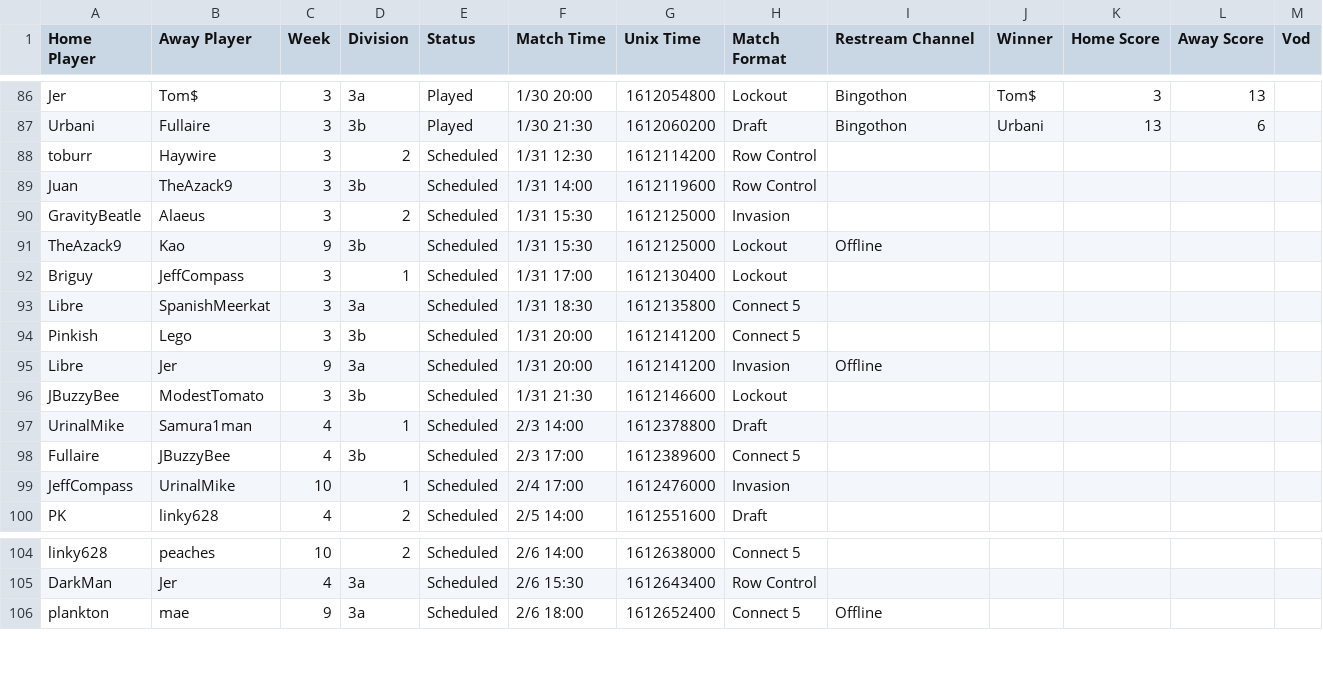
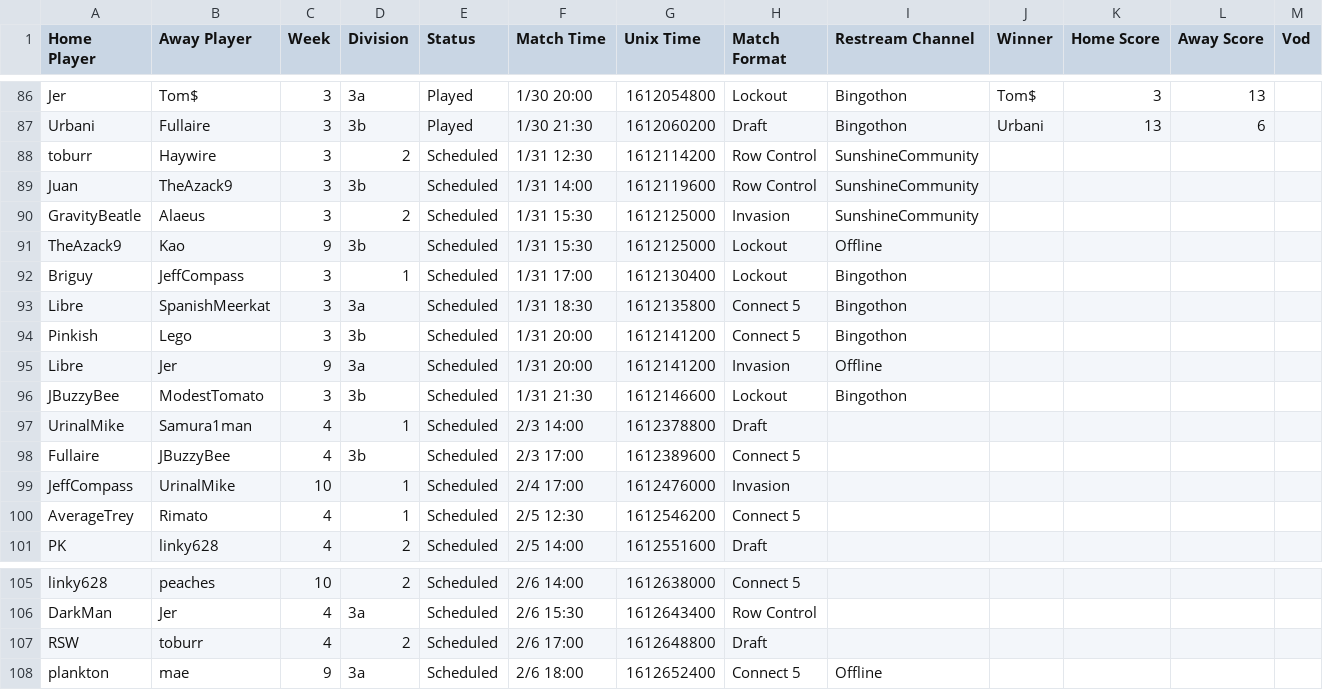
Before and after one commit to Lego6245/sms.bingo, a CSV file: schedule.csv, drawn as a sheet; only a part is shown, gaps mark what is left out; rows hold the shown columns only; the diff covers the shown part only; the diff names each change by its address in the sheet, - before the commit and + after, or states it on an @@ line.

Commit message:
Updating Schedule

```diff
--- a/schedule.csv
+++ b/schedule.csv
-I88:I90 (Restream Channel): (empty)
+I88:I90 (Restream Channel): SunshineCommunity
-I92:I94 (Restream Channel): (empty)
+I92:I94 (Restream Channel): Bingothon
-I96 (Restream Channel): (empty)
+I96 (Restream Channel): Bingothon
+row 100: AverageTrey | Rimato | 4 | 1 | Scheduled | 2/5 12:30 | 1612546200 | Connect 5
@@ row 116 moved to row 107: RSW @@
```
Also changed, not shown: 1 removed row, 1 moved row and 4 edited cells elsewhere in this file.
